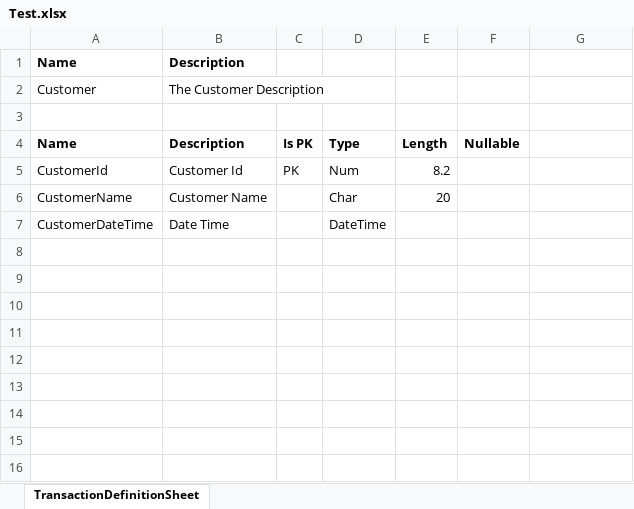
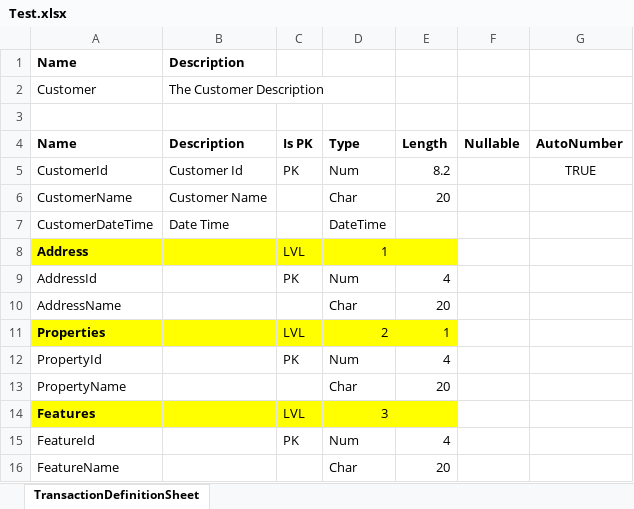
Before and after one commit to genexuslabs/ExcelToGX, an Excel workbook: TestExcel/Test.xlsx, sheet TransactionDefinitionSheet, drawn as a sheet; values as stored, in another font and other column widths than the file's, no borders; the diff names each change by its address in the sheet, - before the commit and + after, or states it on an @@ line.

```diff
--- a/TestExcel/Test.xlsx (sheet TransactionDefinitionSheet)
+++ b/TestExcel/Test.xlsx (sheet TransactionDefinitionSheet)
-G4: (empty)
+G4: AutoNumber
-G5 (AutoNumber): (empty)
+G5 (AutoNumber): TRUE
+row 8: Address |  | LVL | 1
+row 9: AddressId |  | PK | Num | 4
+row 10: AddressName |  |  | Char | 20
+row 11: Properties |  | LVL | 2 | 1
+row 12: PropertyId |  | PK | Num | 4
+row 13: PropertyName |  |  | Char | 20
+row 14: Features |  | LVL | 3
+row 15: FeatureId |  | PK | Num | 4
+row 16: FeatureName |  |  | Char | 20
```
Also changed, not shown: 15 other files.
